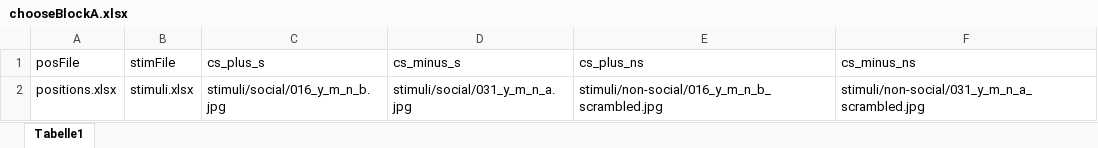
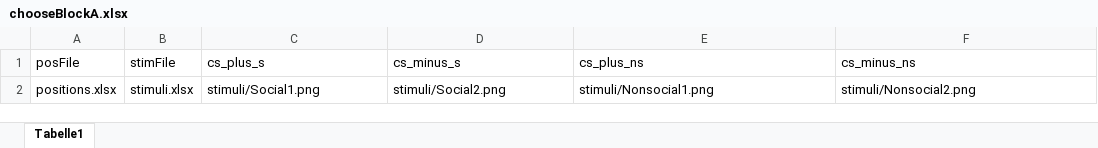
Before and after one commit to sabrinagado/gaze_avoidance, an Excel workbook: chooseBlockA.xlsx, sheet Tabelle1, drawn as a sheet; values as stored, in another font and other column widths than the file's, no borders; the diff names each change by its address in the sheet, - before the commit and + after, or states it on an @@ line.

```diff
--- a/chooseBlockA.xlsx (sheet Tabelle1)
+++ b/chooseBlockA.xlsx (sheet Tabelle1)
-C2 (cs_plus_s): stimuli/social/016_y_m_n_b.jpg
+C2 (cs_plus_s): stimuli/Social1.png
-D2 (cs_minus_s): stimuli/social/031_y_m_n_a.jpg
+D2 (cs_minus_s): stimuli/Social2.png
-E2 (cs_plus_ns): stimuli/non-social/016_y_m_n_b_scrambled.jpg
+E2 (cs_plus_ns): stimuli/Nonsocial1.png
-F2 (cs_minus_ns): stimuli/non-social/031_y_m_n_a_scrambled.jpg
+F2 (cs_minus_ns): stimuli/Nonsocial2.png
```
Also changed, not shown: chooseBlockB.xlsx, chooseBlockC.xlsx, 25 other files.
